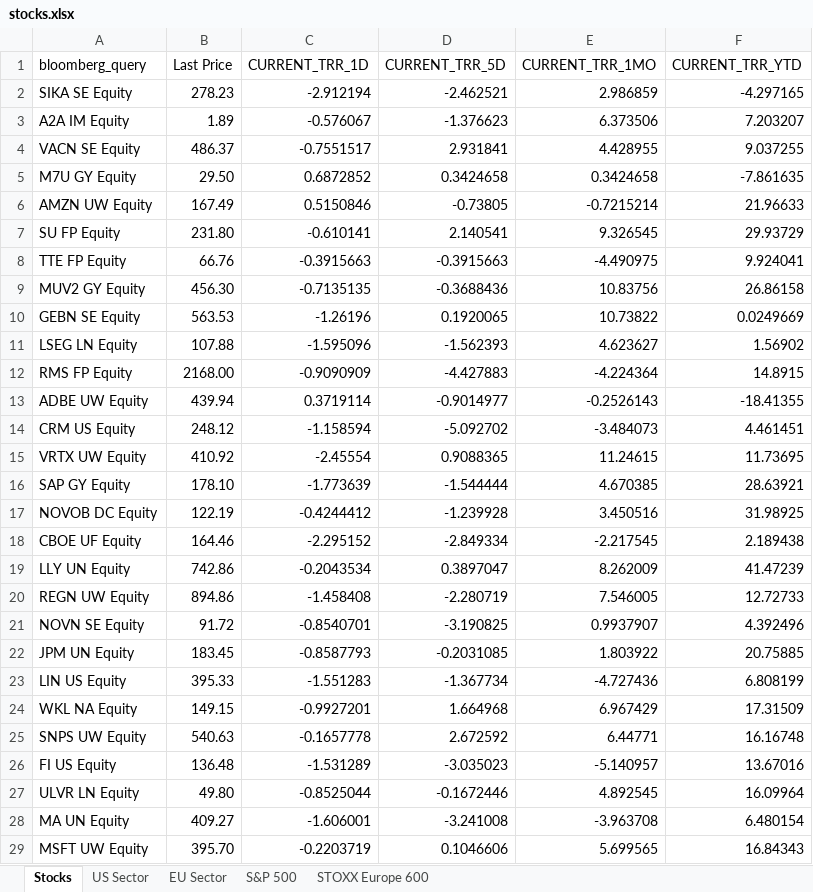
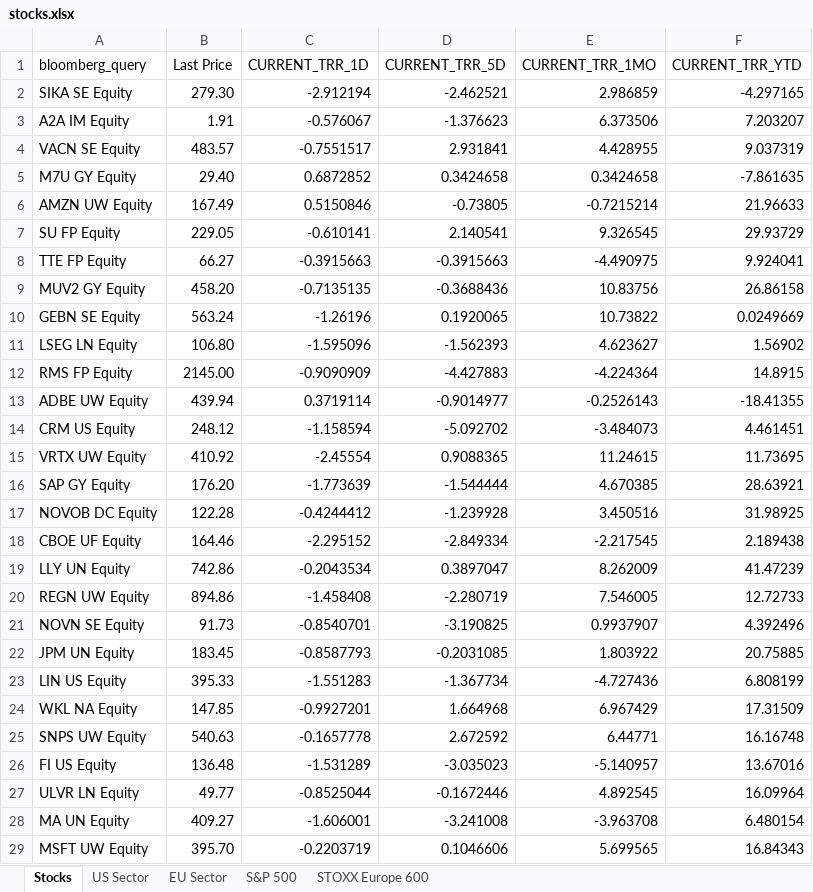
Before and after one commit to ssymhoven/megatrends, an Excel workbook: stocks.xlsx, sheet Stocks, drawn as a sheet; only a part is shown; values as stored, in another font and other column widths than the file's, no borders; table styles not drawn; the diff covers the shown part only; the diff names each change by its address in the sheet, - before the commit and + after, or states it on an @@ line.

```diff
--- a/stocks.xlsx (sheet Stocks)
+++ b/stocks.xlsx (sheet Stocks)
-B2 (Last Price): 278.23
+B2 (Last Price): 279.30
-B3 (Last Price): 1.89
+B3 (Last Price): 1.91
-B4 (Last Price): 486.37
+B4 (Last Price): 483.57
-F4 (CURRENT_TRR_YTD): 9.037255
+F4 (CURRENT_TRR_YTD): 9.037319
-B5 (Last Price): 29.50
+B5 (Last Price): 29.40
-B7 (Last Price): 231.80
+B7 (Last Price): 229.05
-B8 (Last Price): 66.76
+B8 (Last Price): 66.27
-B9 (Last Price): 456.30
+B9 (Last Price): 458.20
-B10 (Last Price): 563.53
+B10 (Last Price): 563.24
-B11 (Last Price): 107.88
+B11 (Last Price): 106.80
-B12 (Last Price): 2168.00
+B12 (Last Price): 2145.00
-B16 (Last Price): 178.10
+B16 (Last Price): 176.20
-B17 (Last Price): 122.19
+B17 (Last Price): 122.28
-B21 (Last Price): 91.72
+B21 (Last Price): 91.73
-B24 (Last Price): 149.15
+B24 (Last Price): 147.85
-B27 (Last Price): 49.80
+B27 (Last Price): 49.77
```
Also changed, not shown: 33 edited cells elsewhere in this sheet, sheet S&P 500, sheet STOXX Europe 600, 4 other files.
